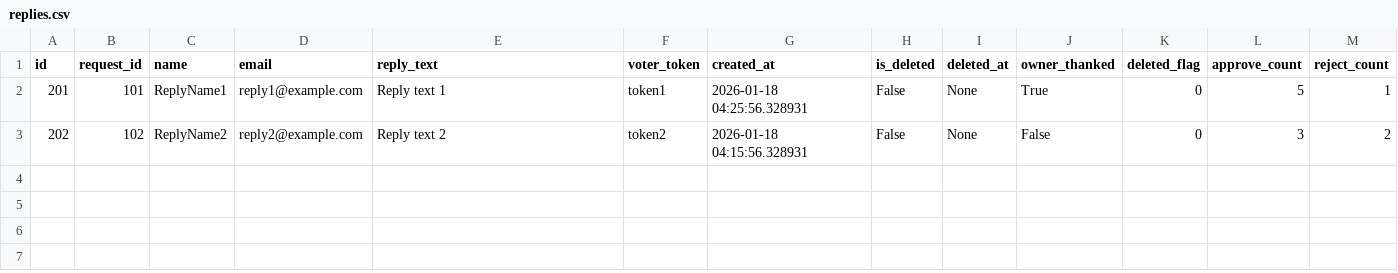
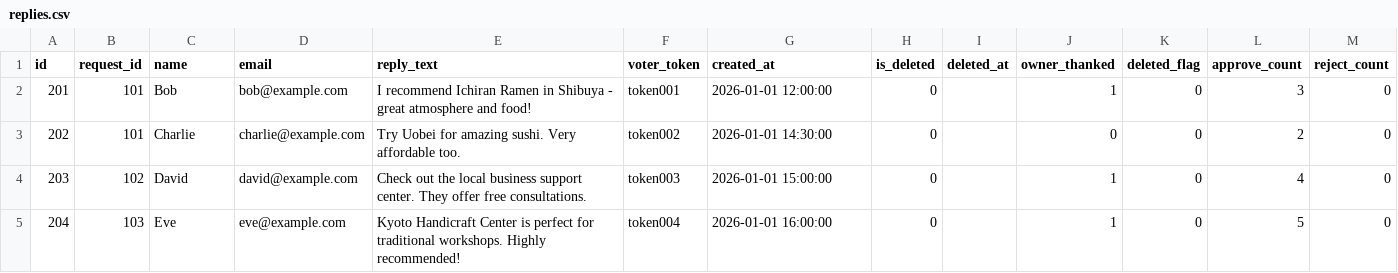
Before and after one commit to kazutakahayashiyorosix/Ripple_Structures_and_Behavioral_Digital_Twins, a CSV file: replies.csv, drawn as a sheet.

Commit message:
Update replies.csv

```diff
--- a/replies.csv
+++ b/replies.csv
@@ -1,3 +1,5 @@
 id,request_id,name,email,reply_text,voter_token,created_at,is_deleted,deleted_at,owner_thanked,deleted_flag,approve_count,reject_count
-201,101,ReplyName1,reply1@example.com,Reply text 1,token1,2026-01-18 04:25:56.328931,False,None,True,0,5,1
-202,102,ReplyName2,reply2@example.com,Reply text 2,token2,2026-01-18 04:15:56.328931,False,None,False,0,3,2
+201,101,Bob,bob@example.com,I recommend Ichiran Ramen in Shibuya - great atmosphere and food!,token001,2026-01-01 12:00:00,0,,1,0,3,0
+202,101,Charlie,charlie@example.com,Try Uobei for amazing sushi. Very affordable too.,token002,2026-01-01 14:30:00,0,,0,0,2,0
+203,102,David,david@example.com,Check out the local business support center. They offer free consultations.,token003,2026-01-01 15:00:00,0,,1,0,4,0
+204,103,Eve,eve@example.com,Kyoto Handicraft Center is perfect for traditional workshops. Highly recommended!,token004,2026-01-01 16:00:00,0,,1,0,5,0
```
